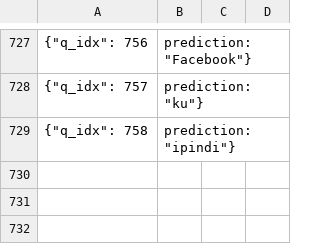
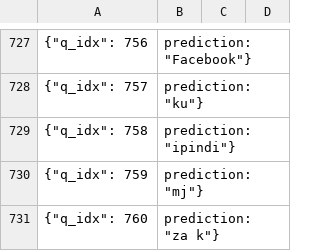
Before and after one commit to microsoft/MEGAVERSE, a CSV file: llama-2-all-lang-eval/swahili_predictions.csv, drawn as a sheet; only a part is shown, gaps mark what is left out; the diff names each change by its address in the sheet, - before the commit and + after, or states it on an @@ line.

Commit message:
3vh5qj7vcnf4rzffcjoa3arzmmcr5wcryrsk5qunllnlo43fcuua

```diff
--- a/llama-2-all-lang-eval/swahili_predictions.csv
+++ b/llama-2-all-lang-eval/swahili_predictions.csv
+row 730: {"q_idx": 759 | prediction: "mj"}
+row 731: {"q_idx": 760 | prediction: "za k"}
```
